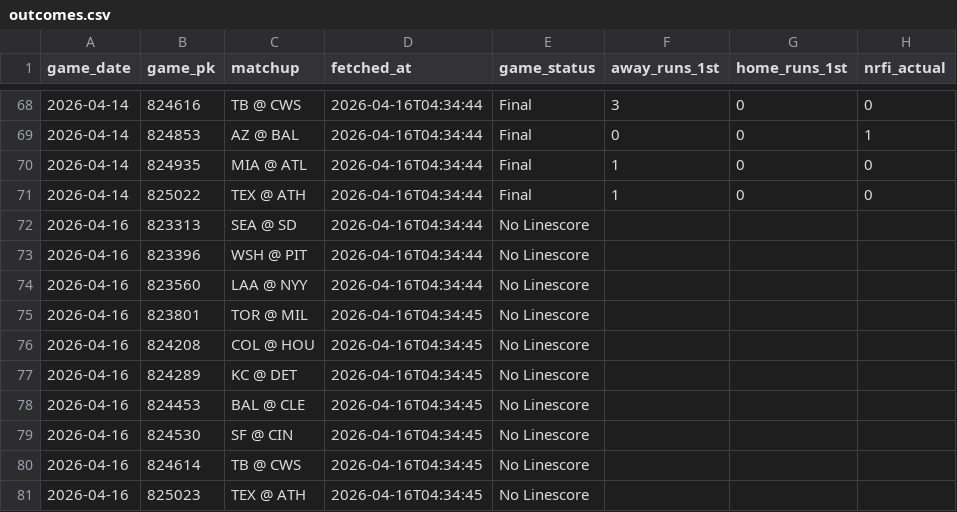
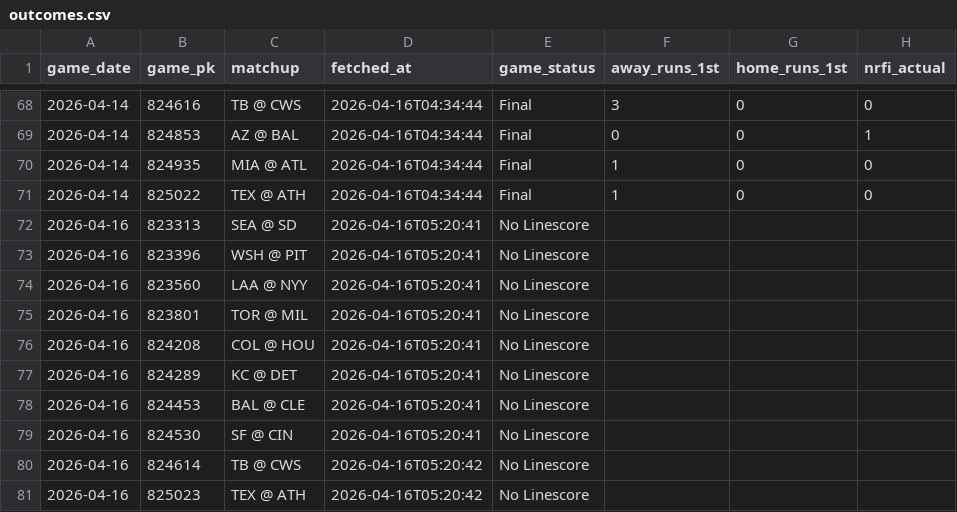
Before and after one commit to EvanOssege/NRFI, a CSV file: output/outcomes.csv, drawn as a sheet; only a part is shown, gaps mark what is left out; the diff names each change by its address in the sheet, - before the commit and + after, or states it on an @@ line.

```diff
--- a/output/outcomes.csv
+++ b/output/outcomes.csv
-D72:D74 (fetched_at): 2026-04-16T04:34:44
+D72:D74 (fetched_at): 2026-04-16T05:20:41
-D75:D79 (fetched_at): 2026-04-16T04:34:45
+D75:D79 (fetched_at): 2026-04-16T05:20:41
-D80:D81 (fetched_at): 2026-04-16T04:34:45
+D80:D81 (fetched_at): 2026-04-16T05:20:42
```
Also changed, not shown: output/predictions.csv, 3 other files.
